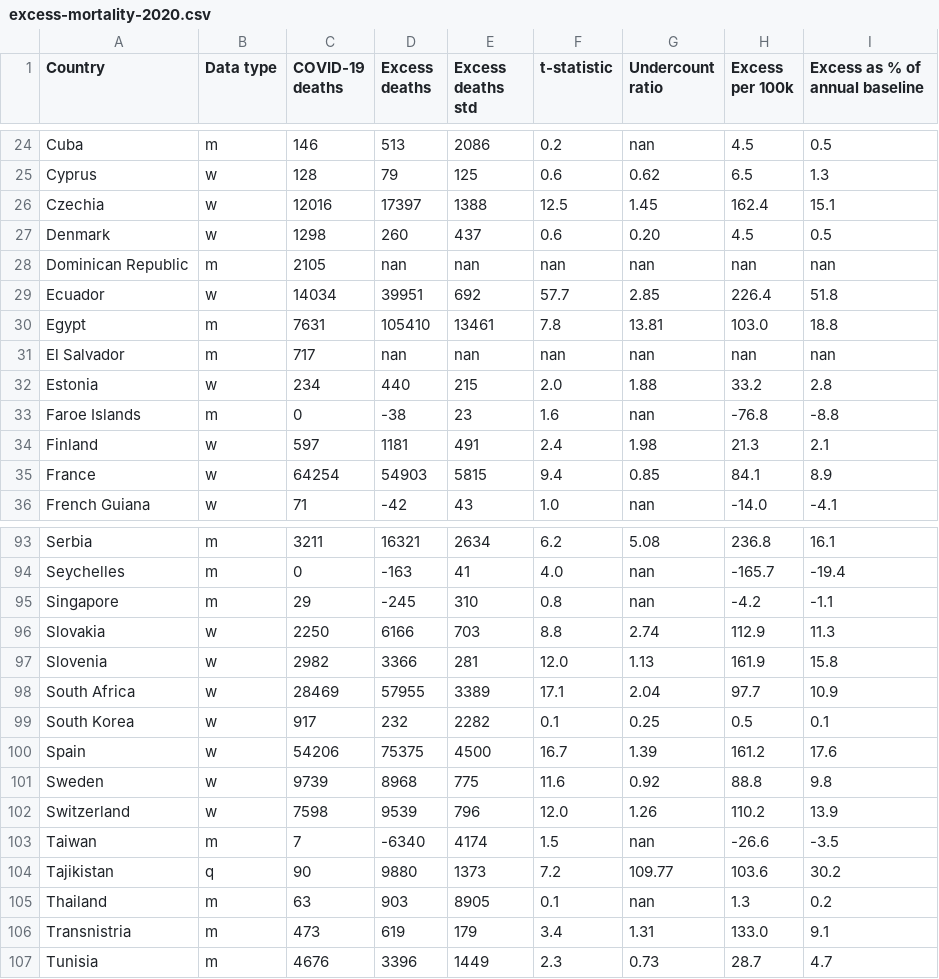
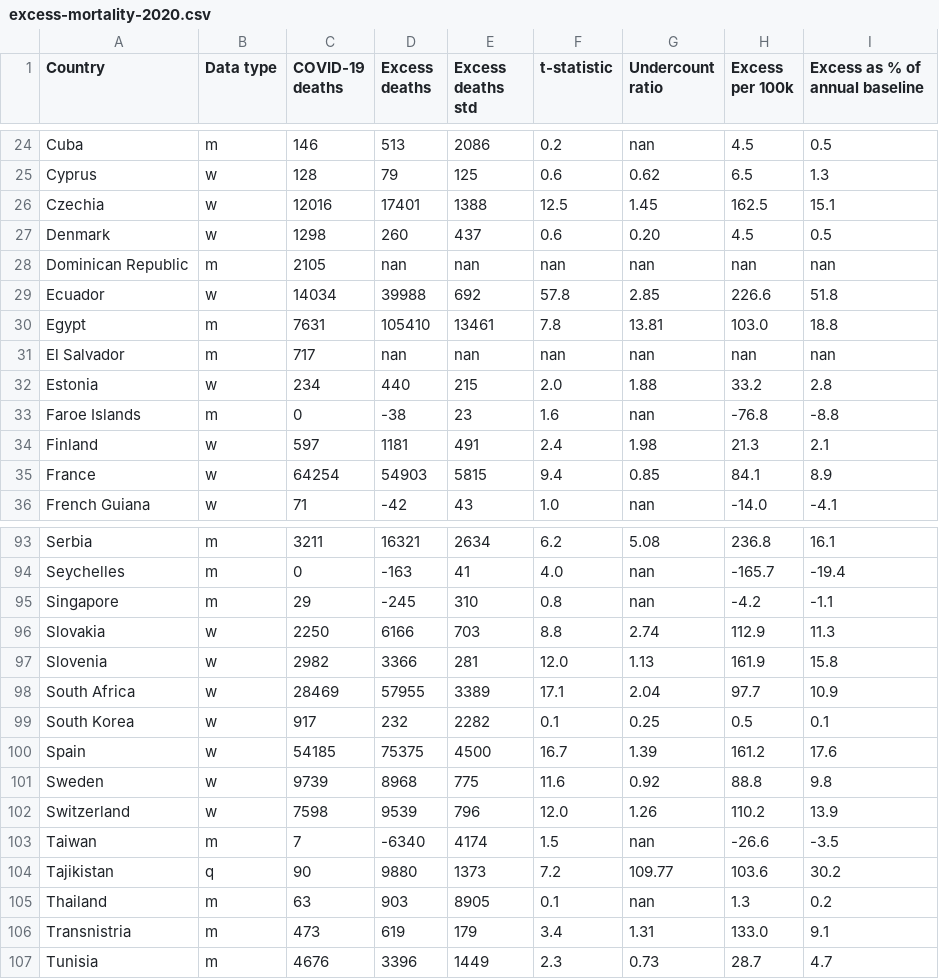
Before and after one commit to dkobak/excess-mortality, a CSV file: excess-mortality-2020.csv, drawn as a sheet; only a part is shown, gaps mark what is left out.

```diff
--- a/excess-mortality-2020.csv
+++ b/excess-mortality-2020.csv
@@ -25,6 +25,6 @@ Cuba,m,146,513,2086,0.2,nan,4.5,0.5
 Cyprus,w,128,79,125,0.6,0.62,6.5,1.3
-Czechia,w,12016,17397,1388,12.5,1.45,162.4,15.1
+Czechia,w,12016,17401,1388,12.5,1.45,162.5,15.1
 Denmark,w,1298,260,437,0.6,0.20,4.5,0.5
 Dominican Republic,m,2105,nan,nan,nan,nan,nan,nan
-Ecuador,w,14034,39951,692,57.7,2.85,226.4,51.8
+Ecuador,w,14034,39988,692,57.8,2.85,226.6,51.8
 Egypt,m,7631,105410,13461,7.8,13.81,103.0,18.8
@@ -99,3 +99,3 @@ South Africa,w,28469,57955,3389,17.1,2.04,97.7,10.9
 South Korea,w,917,232,2282,0.1,0.25,0.5,0.1
-Spain,w,54206,75375,4500,16.7,1.39,161.2,17.6
+Spain,w,54185,75375,4500,16.7,1.39,161.2,17.6
 Sweden,w,9739,8968,775,11.6,0.92,88.8,9.8
```
Also changed, not shown: excess-mortality-timeseries.csv, excess-mortality.csv, 34 other files.
